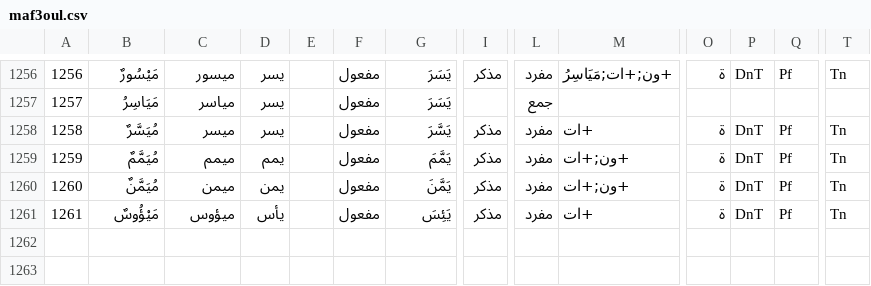
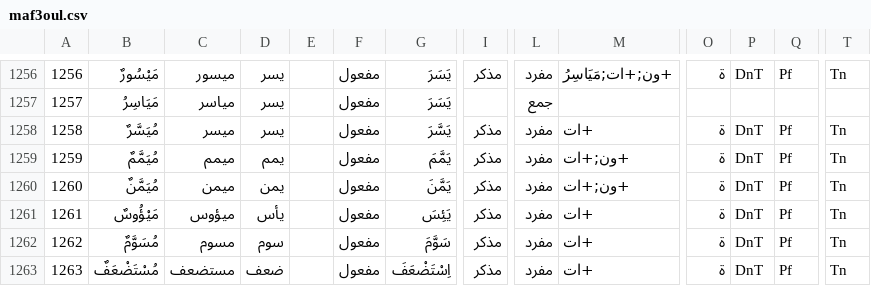
Before and after one commit to linuxscout/arramooz, a CSV file: data/nouns/maf3oul.csv, drawn as a sheet; only a part is shown, gaps mark what is left out; rows hold the shown columns only; the diff names each change by its address in the sheet, - before the commit and + after, or states it on an @@ line.

Commit message:
update data files

```diff
--- a/data/nouns/maf3oul.csv
+++ b/data/nouns/maf3oul.csv
+row 1262: 1262 | مُسَوَّمٌ | مسوم | سوم |  | مفعول | سَوَّمَ | مذكر | مفرد | +ات | ة | DnT | Pf | Tn
+row 1263: 1263 | مُسْتَضْعَفٌ | مستضعف | ضعف |  | مفعول | اِسْتَضْعَفَ | مذكر | مفرد | +ات | ة | DnT | Pf | Tn
```
Also changed, not shown: 4 other files.
